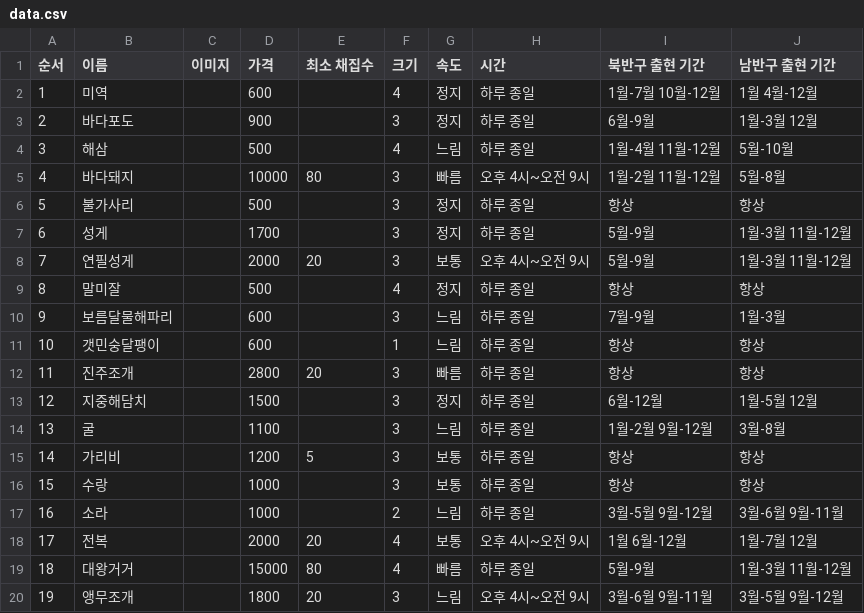
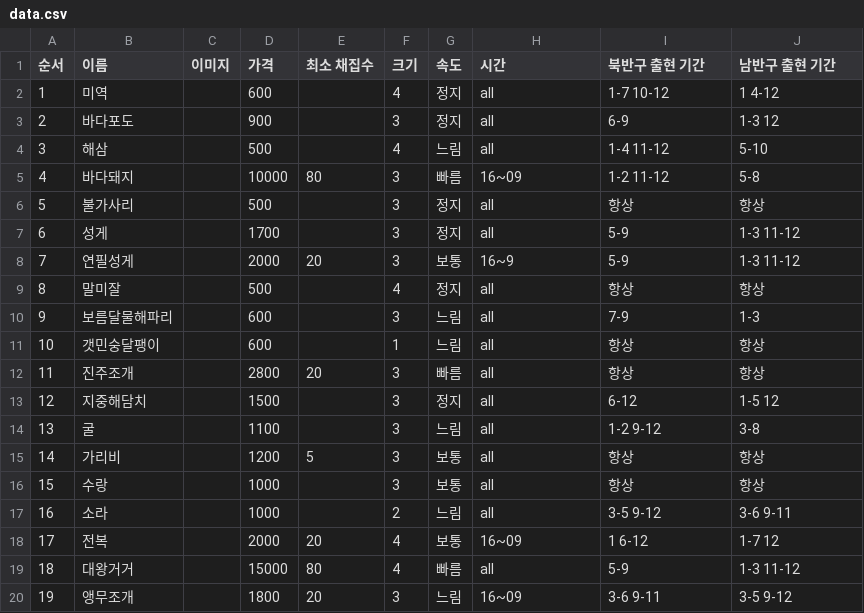
Before and after one commit to FR-User/FR-User.github.io, a CSV file: acSeaFoodListing/data.csv, drawn as a sheet; only a part is shown; the diff covers the shown part only.

Commit message:
Update data.csv

```diff
--- a/acSeaFoodListing/data.csv
+++ b/acSeaFoodListing/data.csv
@@ -1,20 +1,20 @@
 순서,이름,이미지,가격,최소 채집수,크기,속도,시간,북반구 출현 기간,남반구 출현 기간
-1,미역,,600,,4,정지,하루 종일,1월-7월 10월-12월,1월 4월-12월
-2,바다포도,,900,,3,정지,하루 종일,6월-9월,1월-3월 12월
-3,해삼,,500,,4,느림,하루 종일,1월-4월 11월-12월,5월-10월
-4,바다돼지,,10000,80,3,빠름,오후 4시~오전 9시,1월-2월 11월-12월,5월-8월
-5,불가사리,,500,,3,정지,하루 종일,항상,항상
-6,성게,,1700,,3,정지,하루 종일,5월-9월,1월-3월 11월-12월
-7,연필성게,,2000,20,3,보통,오후 4시~오전 9시,5월-9월,1월-3월 11월-12월
-8,말미잘,,500,,4,정지,하루 종일,항상,항상
-9,보름달물해파리,,600,,3,느림,하루 종일,7월-9월,1월-3월
-10,갯민숭달팽이,,600,,1,느림,하루 종일,항상,항상
-11,진주조개,,2800,20,3,빠름,하루 종일,항상,항상
-12,지중해담치,,1500,,3,정지,하루 종일,6월-12월,1월-5월 12월
-13,굴,,1100,,3,느림,하루 종일,1월-2월 9월-12월,3월-8월
-14,가리비,,1200,5,3,보통,하루 종일,항상,항상
-15,수랑,,1000,,3,보통,하루 종일,항상,항상
-16,소라,,1000,,2,느림,하루 종일,3월-5월 9월-12월,3월-6월 9월-11월
-17,전복,,2000,20,4,보통,오후 4시~오전 9시,1월 6월-12월,1월-7월 12월
-18,대왕거거,,15000,80,4,빠름,하루 종일,5월-9월,1월-3월 11월-12월
-19,앵무조개,,1800,20,3,느림,오후 4시~오전 9시,3월-6월 9월-11월,3월-5월 9월-12월
+1,미역,,600,,4,정지,all,1-7 10-12,1 4-12
+2,바다포도,,900,,3,정지,all,6-9,1-3 12
+3,해삼,,500,,4,느림,all,1-4 11-12,5-10
+4,바다돼지,,10000,80,3,빠름,16~09,1-2 11-12,5-8
+5,불가사리,,500,,3,정지,all,항상,항상
+6,성게,,1700,,3,정지,all,5-9,1-3 11-12
+7,연필성게,,2000,20,3,보통,16~9,5-9,1-3 11-12
+8,말미잘,,500,,4,정지,all,항상,항상
+9,보름달물해파리,,600,,3,느림,all,7-9,1-3
+10,갯민숭달팽이,,600,,1,느림,all,항상,항상
+11,진주조개,,2800,20,3,빠름,all,항상,항상
+12,지중해담치,,1500,,3,정지,all,6-12,1-5 12
+13,굴,,1100,,3,느림,all,1-2 9-12,3-8
+14,가리비,,1200,5,3,보통,all,항상,항상
+15,수랑,,1000,,3,보통,all,항상,항상
+16,소라,,1000,,2,느림,all,3-5 9-12,3-6 9-11
+17,전복,,2000,20,4,보통,16~09,1 6-12,1-7 12
+18,대왕거거,,15000,80,4,빠름,all,5-9,1-3 11-12
+19,앵무조개,,1800,20,3,느림,16~09,3-6 9-11,3-5 9-12
```
Also changed, not shown: 57 edited cells elsewhere in this file.
